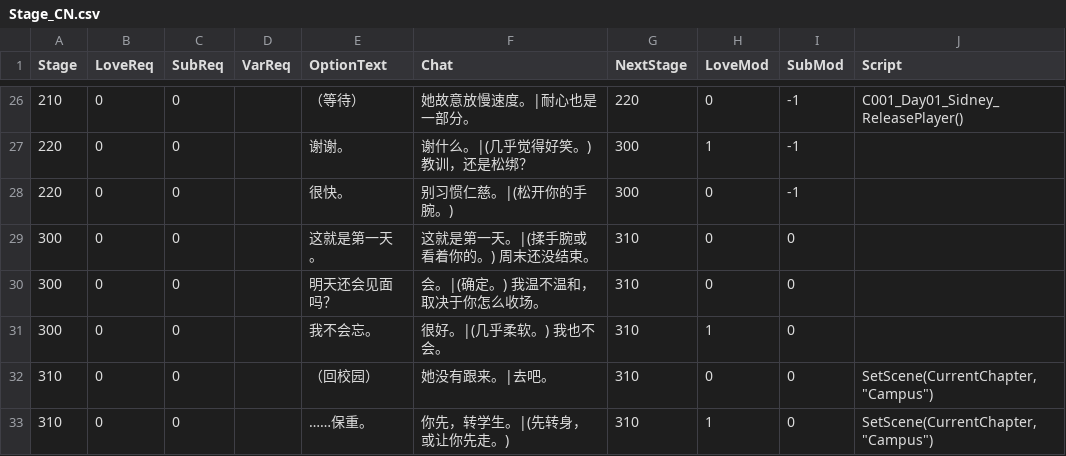
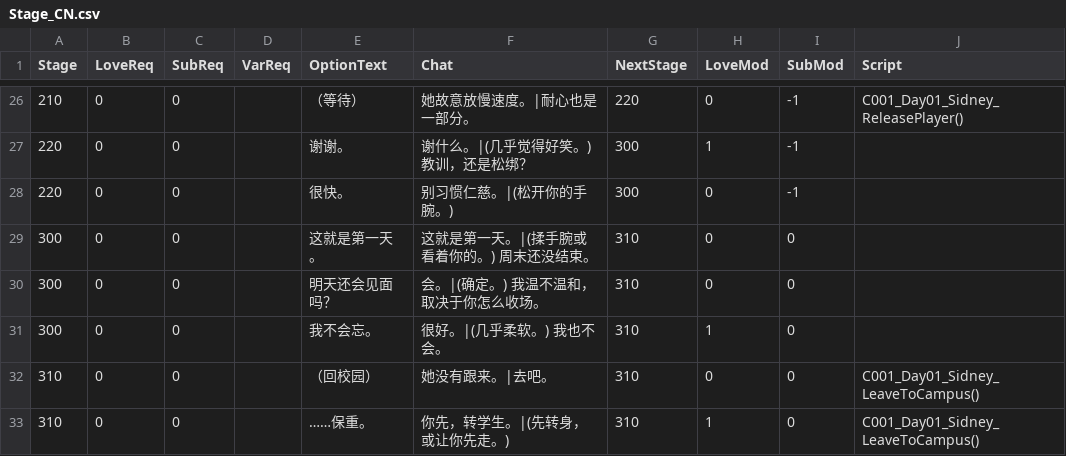
Before and after one commit to darkstriker9123-lgtm/BondageAcademy, a CSV file: C001_Day01/Sidney/Stage_CN.csv, drawn as a sheet; only a part is shown, gaps mark what is left out.

```diff
--- a/C001_Day01/Sidney/Stage_CN.csv
+++ b/C001_Day01/Sidney/Stage_CN.csv
@@ -31,3 +31,3 @@ Stage,LoveReq,SubReq,VarReq,OptionText,Chat,NextStage,LoveMod,SubMod,Script
 300,0,0,,"我不会忘。","很好。|(几乎柔软。) 我也不会。",310,1,0,
-310,0,0,,"（回校园）","她没有跟来。|去吧。",310,0,0,"SetScene(CurrentChapter, ""Campus"")"
-310,0,0,,"……保重。","你先，转学生。|(先转身，或让你先走。)",310,1,0,"SetScene(CurrentChapter, ""Campus"")"
+310,0,0,,"（回校园）","她没有跟来。|去吧。",310,0,0,"C001_Day01_Sidney_LeaveToCampus()"
+310,0,0,,"……保重。","你先，转学生。|(先转身，或让你先走。)",310,1,0,"C001_Day01_Sidney_LeaveToCampus()"
```
Also changed, not shown: C001_Day01/Sidney/Stage_EN.csv, 8 other files.
